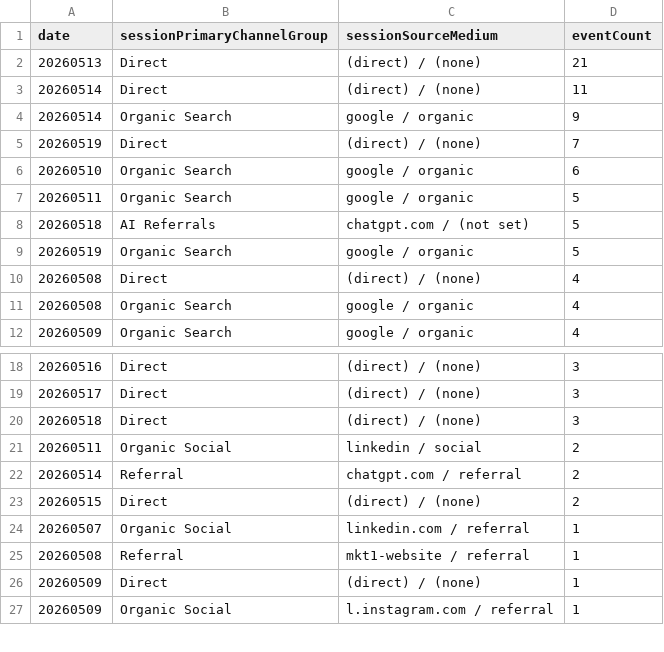
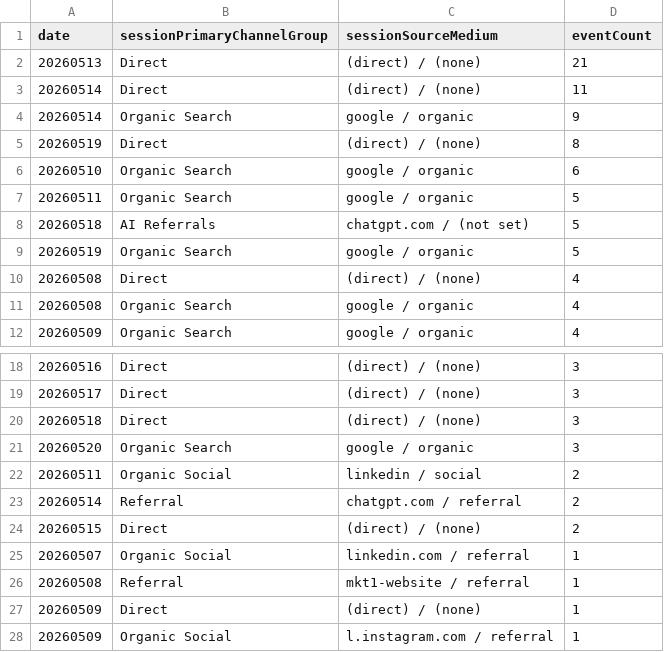
Before and after one commit to UncleAchoo/growth-dashboard, a CSV file: data/GA4 Dashboard Feed - GA4 - File 2.csv, drawn as a sheet; only a part is shown, gaps mark what is left out.

```diff
--- a/data/GA4 Dashboard Feed - GA4 - File 2.csv
+++ b/data/GA4 Dashboard Feed - GA4 - File 2.csv
@@ -4,3 +4,3 @@ date,sessionPrimaryChannelGroup,sessionSourceMedium,eventCount
 20260514,Organic Search,google / organic,9
-20260519,Direct,(direct) / (none),7
+20260519,Direct,(direct) / (none),8
 20260510,Organic Search,google / organic,6
@@ -20,2 +20,3 @@ date,sessionPrimaryChannelGroup,sessionSourceMedium,eventCount
 20260518,Direct,(direct) / (none),3
+20260520,Organic Search,google / organic,3
 20260511,Organic Social,linkedin / social,2
```
Also changed, not shown: data/GA4 Dashboard Feed - GA4 - File 1.csv, data/GA4 Dashboard Feed - GA4 - File 3.csv, 4 other files.
